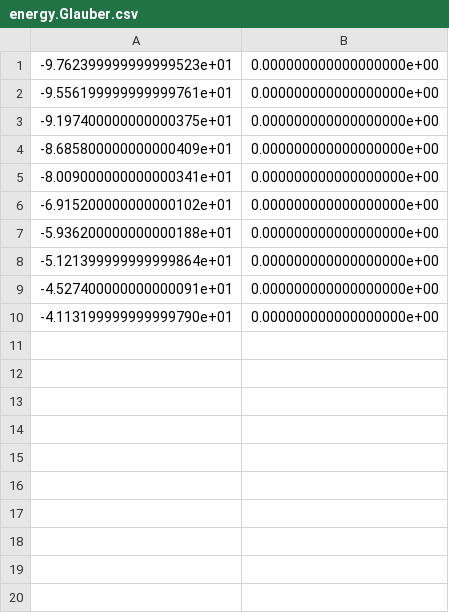
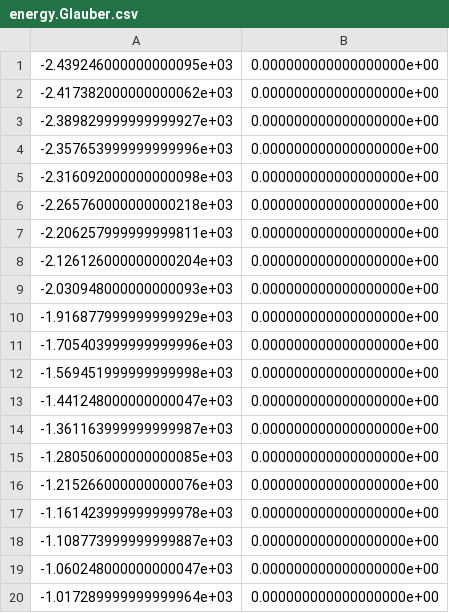
Before and after one commit to lululaplap/Ising, a CSV file: energy.Glauber.csv, drawn as a sheet.

Commit message:
everything is working other than X for glauber

```diff
--- a/energy.Glauber.csv
+++ b/energy.Glauber.csv
@@ -1,10 +1,20 @@
--9.762399999999999523e+01,0.000000000000000000e+00
--9.556199999999999761e+01,0.000000000000000000e+00
--9.197400000000000375e+01,0.000000000000000000e+00
--8.685800000000000409e+01,0.000000000000000000e+00
--8.009000000000000341e+01,0.000000000000000000e+00
--6.915200000000000102e+01,0.000000000000000000e+00
--5.936200000000000188e+01,0.000000000000000000e+00
--5.121399999999999864e+01,0.000000000000000000e+00
--4.527400000000000091e+01,0.000000000000000000e+00
--4.113199999999999790e+01,0.000000000000000000e+00
+-2.439246000000000095e+03,0.000000000000000000e+00
+-2.417382000000000062e+03,0.000000000000000000e+00
+-2.389829999999999927e+03,0.000000000000000000e+00
+-2.357653999999999996e+03,0.000000000000000000e+00
+-2.316092000000000098e+03,0.000000000000000000e+00
+-2.265760000000000218e+03,0.000000000000000000e+00
+-2.206257999999999811e+03,0.000000000000000000e+00
+-2.126126000000000204e+03,0.000000000000000000e+00
+-2.030948000000000093e+03,0.000000000000000000e+00
+-1.916877999999999929e+03,0.000000000000000000e+00
+-1.705403999999999996e+03,0.000000000000000000e+00
+-1.569451999999999998e+03,0.000000000000000000e+00
+-1.441248000000000047e+03,0.000000000000000000e+00
+-1.361163999999999987e+03,0.000000000000000000e+00
+-1.280506000000000085e+03,0.000000000000000000e+00
+-1.215266000000000076e+03,0.000000000000000000e+00
+-1.161423999999999978e+03,0.000000000000000000e+00
+-1.108773999999999887e+03,0.000000000000000000e+00
+-1.060248000000000047e+03,0.000000000000000000e+00
+-1.017289999999999964e+03,0.000000000000000000e+00
```
Also changed, not shown: heatcapacity.Glauber.csv, mag.Glauber.csv, 14 other files.
